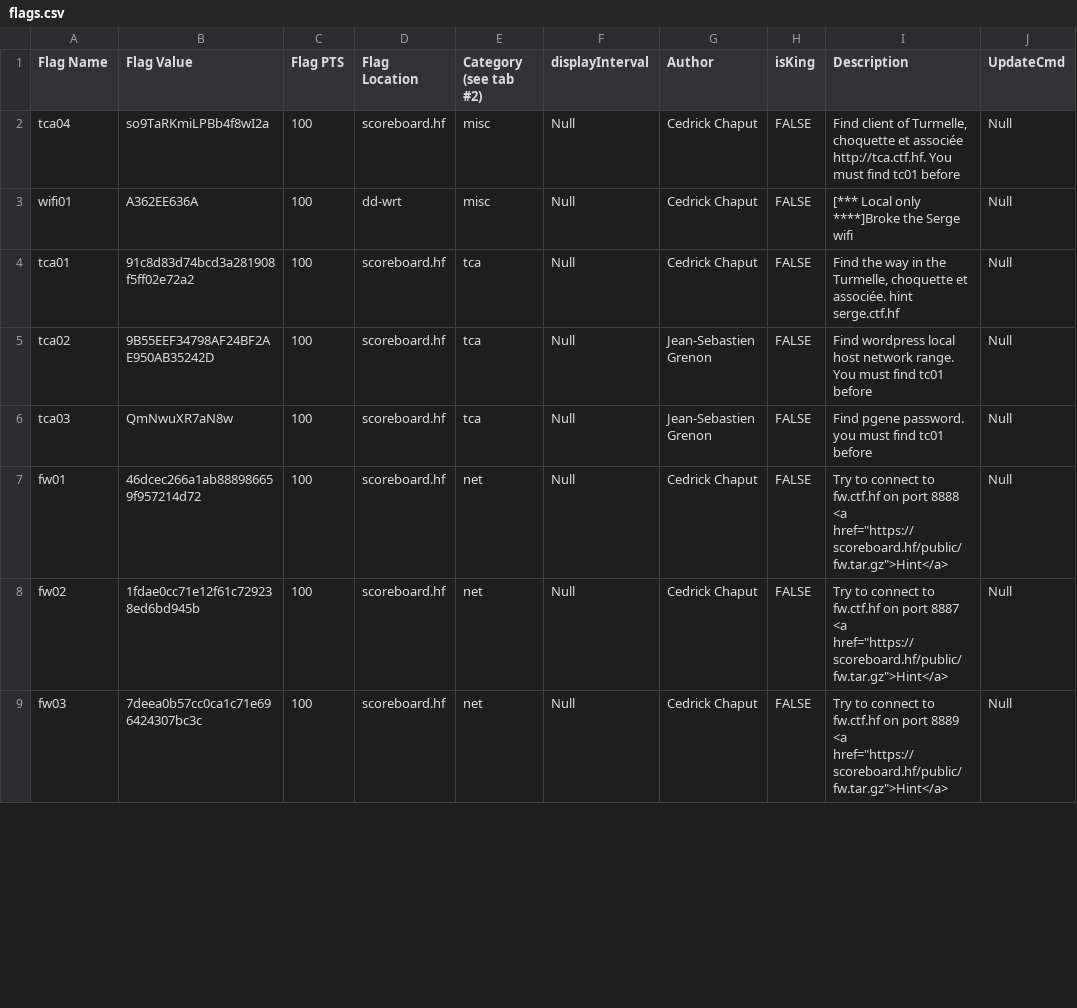
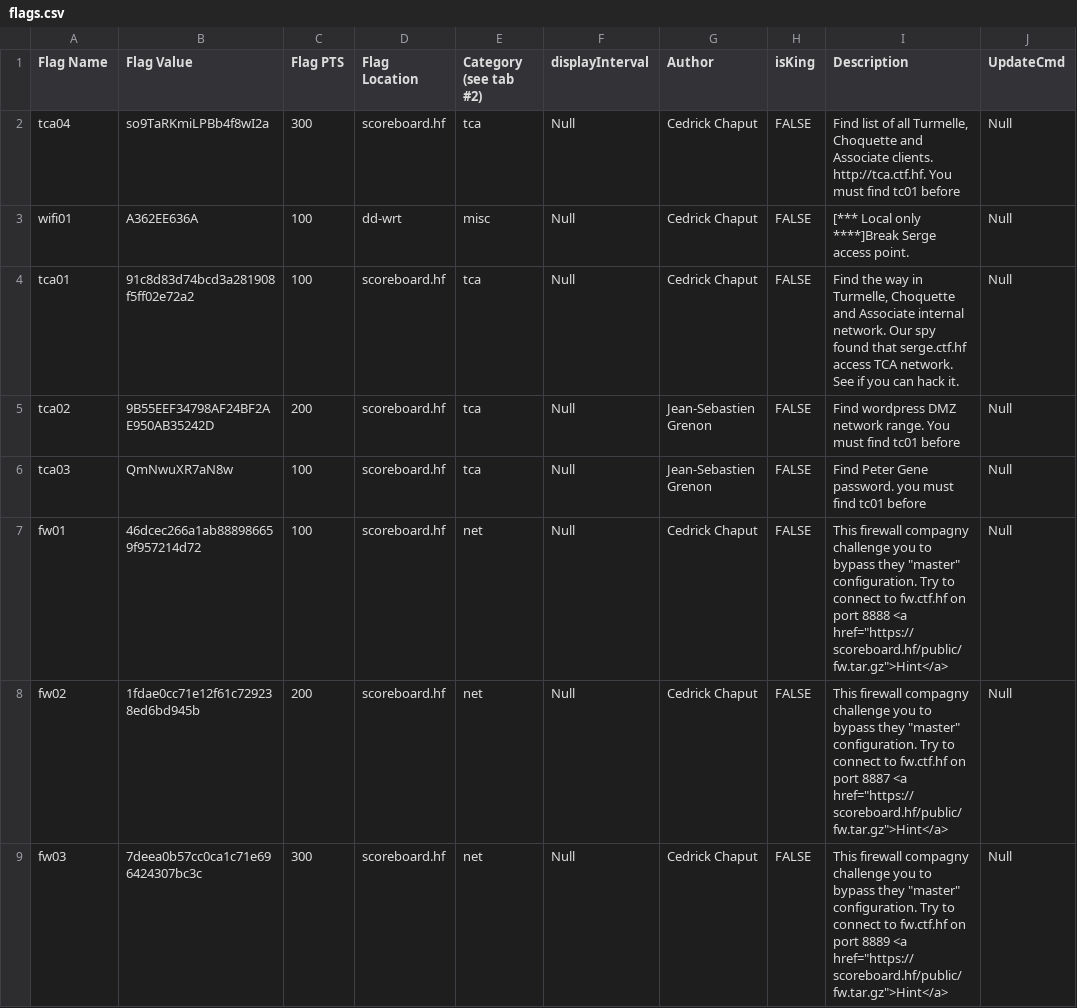
Before and after one commit to hackfestca/hfscoreboard, a CSV file: import/flags.csv, drawn as a sheet; only a part is shown; the diff covers the shown part only; the diff names each change by its address in the sheet, - before the commit and + after, or states it on an @@ line.

```diff
--- a/import/flags.csv
+++ b/import/flags.csv
-C2 (Flag PTS): 100
+C2 (Flag PTS): 300
-E2 (Category (see tab #2)): misc
+E2 (Category (see tab #2)): tca
-I2 (Description): Find client of Turmelle, choquette et associée http://tca.ctf.hf. You…
+I2 (Description): Find list of all Turmelle, Choquette and Associate clients. http://tca.ctf.hf. You…
-I3 (Description): [*** Local only ****]Broke the Serge wifi
+I3 (Description): [*** Local only ****]Break Serge access point.
-I4 (Description): …way in the Turmelle, choquette et associée. hint serge.ctf.hf
+I4 (Description): …way in Turmelle, Choquette and Associate internal network. Our spy found that serge.ctf.hf access TCA network. See if you can hack it.
-C5 (Flag PTS): 100
+C5 (Flag PTS): 200
-I5 (Description): Find wordpress local host network range.…
+I5 (Description): Find wordpress DMZ network range.…
-I6 (Description): Find pgene password. you…
+I6 (Description): Find Peter Gene password. you…
-I7 (Description): Try to…
+I7 (Description): This firewall compagny challenge you to bypass they "master" configuration. Try to…
-C8 (Flag PTS): 100
+C8 (Flag PTS): 200
-I8 (Description): Try to…
+I8 (Description): This firewall compagny challenge you to bypass they "master" configuration. Try to…
-C9 (Flag PTS): 100
+C9 (Flag PTS): 300
-I9 (Description): Try to…
+I9 (Description): This firewall compagny challenge you to bypass they "master" configuration. Try to…
```
Also changed, not shown: 4 added rows and 37 edited cells elsewhere in this file, 2 other files.
